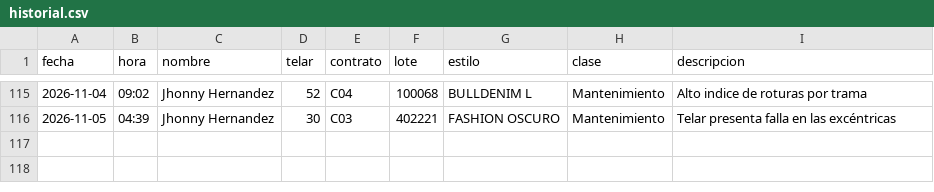
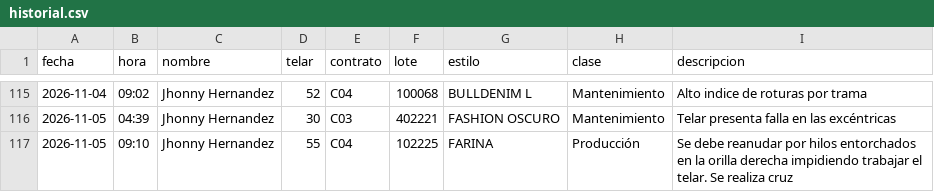
Before and after one commit to fherross3-ops/Jtx_EstilosSala97, a CSV file: aportes/historial.csv, drawn as a sheet; only a part is shown, gaps mark what is left out.

Commit message:
Aporte(s) 2026-11-05 09:10 · 1 línea(s)

```diff
--- a/aportes/historial.csv
+++ b/aportes/historial.csv
@@ -116 +116,2 @@ fecha,hora,nombre,telar,contrato,lote,estilo,clase,descripcion
 2026-11-05,04:39,Jhonny Hernandez,30,C03,402221,FASHION OSCURO,Mantenimiento,Telar presenta falla en las excéntricas
+2026-11-05,09:10,Jhonny Hernandez,55,C04,102225,FARINA,Producción,Se debe reanudar por hilos entorchados en la orilla derecha impidiendo trabajar el telar. Se realiza cruz
```
